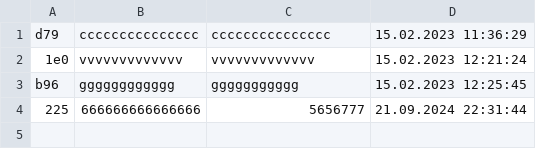
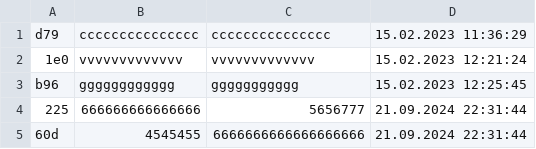
Before and after one commit to Caroline-1203/app_notes_final_certification_py, a CSV file: notes.csv, drawn as a sheet; the diff names each change by its address in the sheet, - before the commit and + after, or states it on an @@ line.

Commit message:
csv

```diff
--- a/notes.csv
+++ b/notes.csv
+row 5: 60d | 4545455 | 6666666666666666666 | 21.09.2024 22:31:44
```
